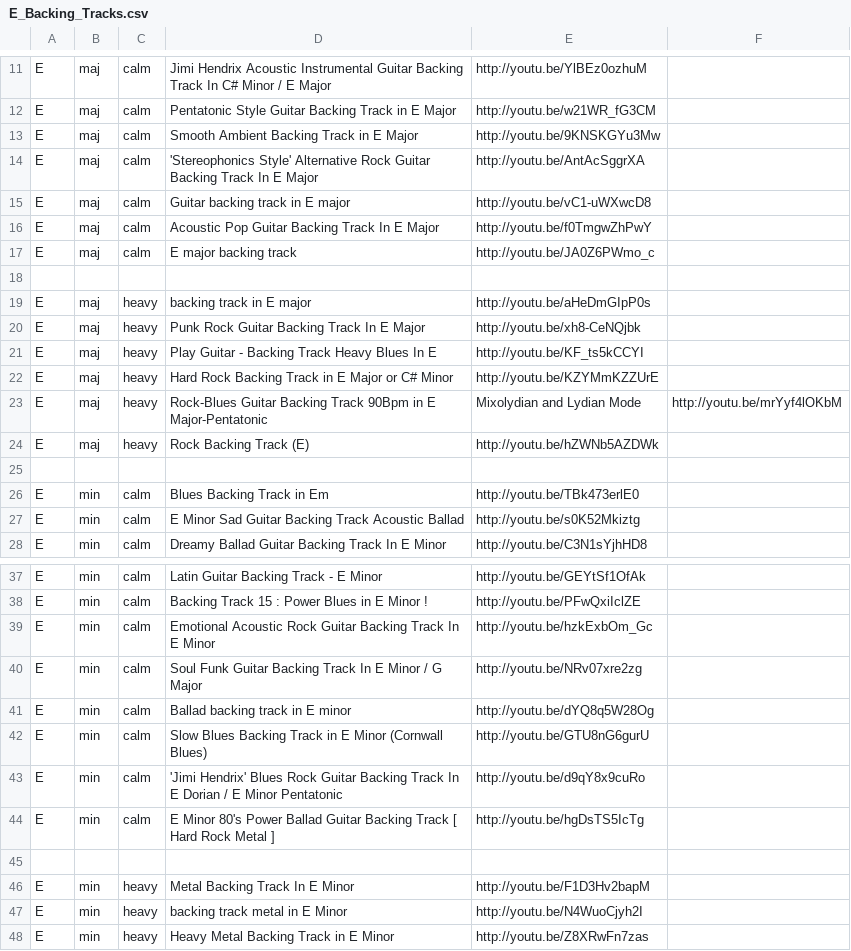
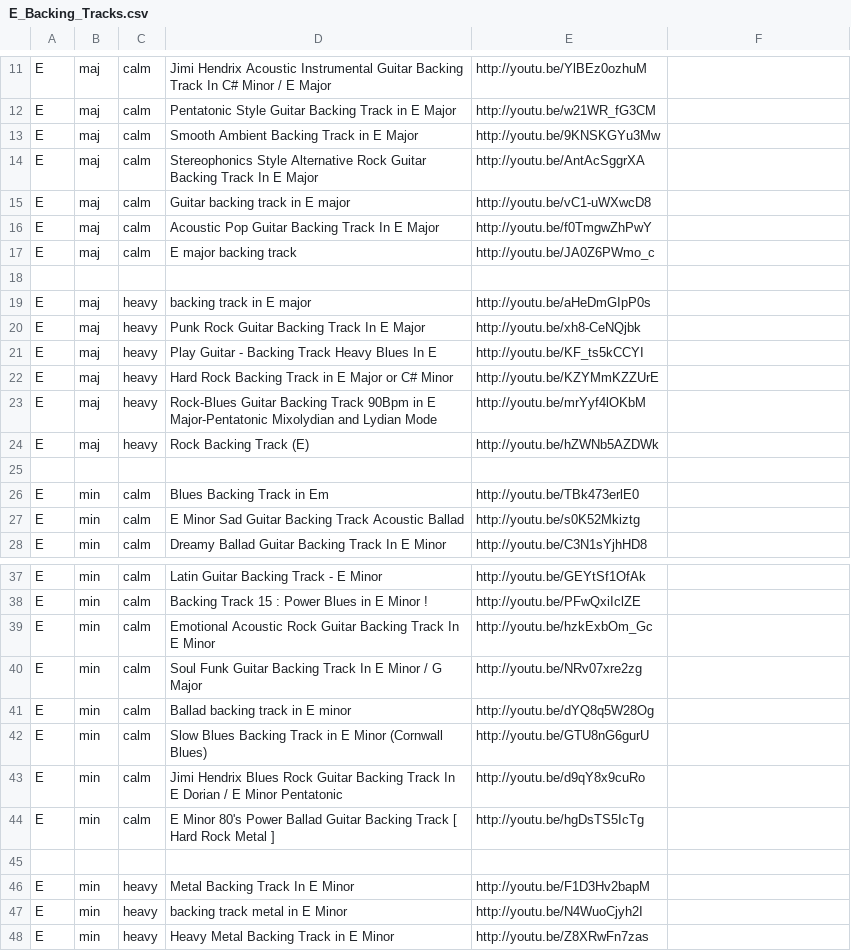
Before and after one commit to georgi-ivanov-tues/guitar_backing_track_generator_for_android, a CSV file: AndroidVersion/GuitarBackTrackGenerator/assets/E_Backing_Tracks.csv, drawn as a sheet; only a part is shown, gaps mark what is left out.

```diff
--- a/AndroidVersion/GuitarBackTrackGenerator/assets/E_Backing_Tracks.csv
+++ b/AndroidVersion/GuitarBackTrackGenerator/assets/E_Backing_Tracks.csv
@@ -13,3 +13,3 @@ E,maj,calm,Pentatonic Style Guitar Backing Track in E Major,http://youtu.be/w21W
 E,maj,calm,Smooth Ambient Backing Track in E Major,http://youtu.be/9KNSKGYu3Mw
-E,maj,calm,'Stereophonics Style' Alternative Rock Guitar Backing Track In E Major,http://youtu.be/AntAcSggrXA
+E,maj,calm,Stereophonics Style Alternative Rock Guitar Backing Track In E Major,http://youtu.be/AntAcSggrXA
 E,maj,calm,Guitar backing track in E major,http://youtu.be/vC1-uWXwcD8
@@ -22,3 +22,3 @@ E,maj,heavy,Play Guitar - Backing Track Heavy Blues In E,http://youtu.be/KF_ts5k
 E,maj,heavy,Hard Rock Backing Track in E Major or C# Minor,http://youtu.be/KZYMmKZZUrE
-E,maj,heavy,Rock-Blues Guitar Backing Track 90Bpm in E Major-Pentatonic, Mixolydian and Lydian Mode,http://youtu.be/mrYyf4lOKbM
+E,maj,heavy,Rock-Blues Guitar Backing Track 90Bpm in E Major-Pentatonic Mixolydian and Lydian Mode,http://youtu.be/mrYyf4lOKbM
 E,maj,heavy,Rock Backing Track (E),http://youtu.be/hZWNb5AZDWk
@@ -42,3 +42,3 @@ E,min,calm,Ballad backing track in E minor,http://youtu.be/dYQ8q5W28Og
 E,min,calm,Slow Blues Backing Track in E Minor (Cornwall Blues),http://youtu.be/GTU8nG6gurU
-E,min,calm,'Jimi Hendrix' Blues Rock Guitar Backing Track In E Dorian / E Minor Pentatonic,http://youtu.be/d9qY8x9cuRo
+E,min,calm,Jimi Hendrix Blues Rock Guitar Backing Track In E Dorian / E Minor Pentatonic,http://youtu.be/d9qY8x9cuRo
 E,min,calm,E Minor 80's Power Ballad Guitar Backing Track [ Hard Rock Metal ],http://youtu.be/hgDsTS5IcTg
```
Also changed, not shown: AndroidVersion/GuitarBackTrackGenerator/assets/A#_Backing_Tracks.csv, AndroidVersion/GuitarBackTrackGenerator/assets/C_Backing_Tracks.csv, 37 other files.
